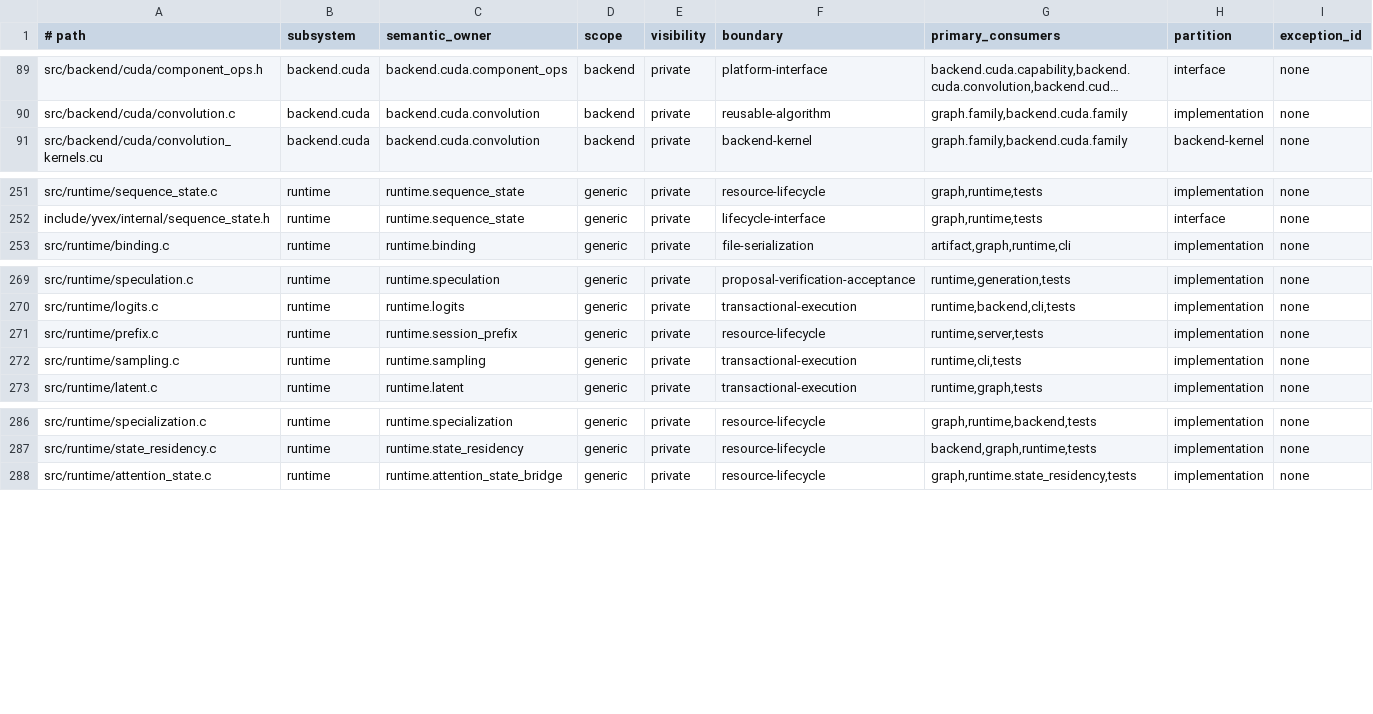
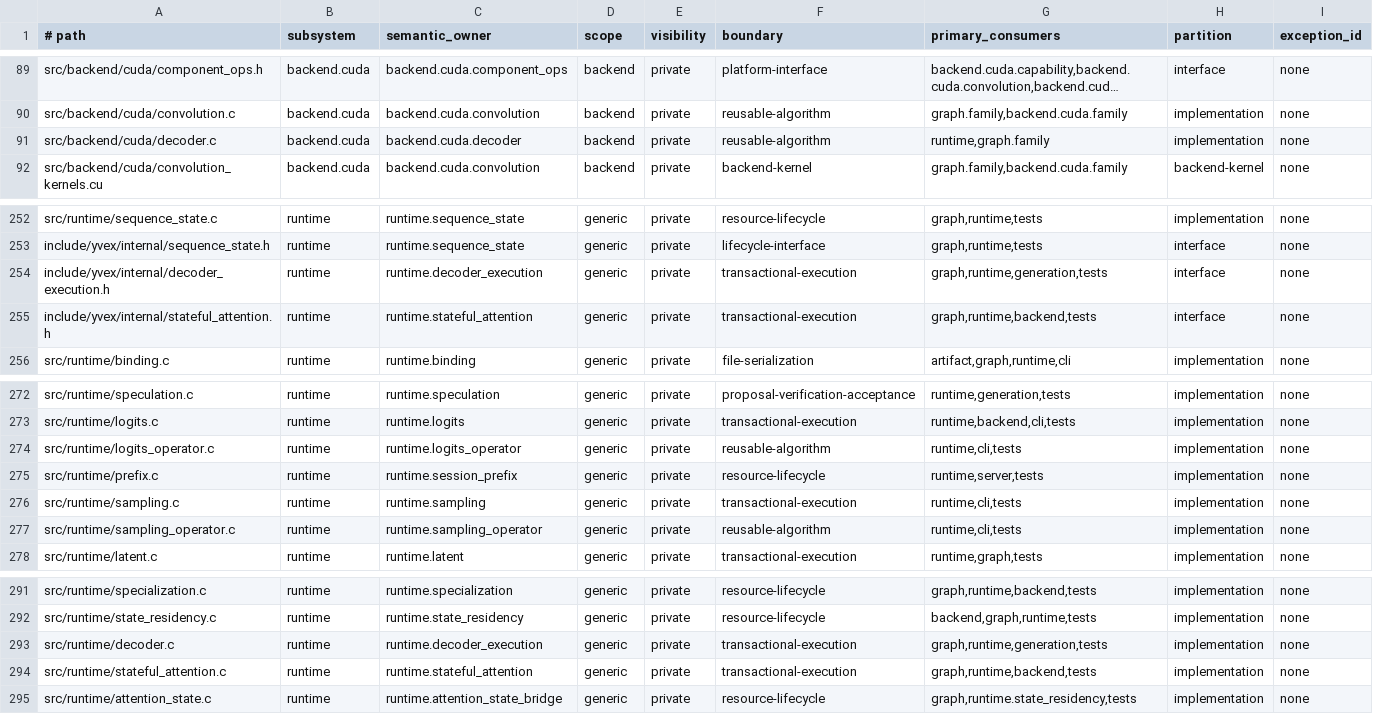
Before and after one commit to yailabs/clori, a TSV file: config/source_owners.tsv, drawn as a sheet; only a part is shown, gaps mark what is left out; long unchanged cells end in …; the diff names each change by its address in the sheet, - before the commit and + after, or states it on an @@ line.

Commit message:
feat(runtime): execute heterogeneous decoder generation

```diff
--- a/config/source_owners.tsv
+++ b/config/source_owners.tsv
+row 91: src/backend/cuda/decoder.c | backend.cuda | backend.cuda.decoder | backend | private | reusable-algorithm | runtime,graph.family | implementation | none
+row 254: include/yvex/internal/decoder_execution.h | runtime | runtime.decoder_execution | generic | private | transactional-execution | graph,runtime,generation,tests | interface | none
+row 255: include/yvex/internal/stateful_attention.h | runtime | runtime.stateful_attention | generic | private | transactional-execution | graph,runtime,backend,tests | interface | none
+row 274: src/runtime/logits_operator.c | runtime | runtime.logits_operator | generic | private | reusable-algorithm | runtime,cli,tests | implementation | none
+row 277: src/runtime/sampling_operator.c | runtime | runtime.sampling_operator | generic | private | reusable-algorithm | runtime,cli,tests | implementation | none
+row 293: src/runtime/decoder.c | runtime | runtime.decoder_execution | generic | private | transactional-execution | graph,runtime,generation,tests | implementation | none
+row 294: src/runtime/stateful_attention.c | runtime | runtime.stateful_attention | generic | private | transactional-execution | graph,runtime,backend,tests | implementation | none
```
Also changed, not shown: 31 other files.
